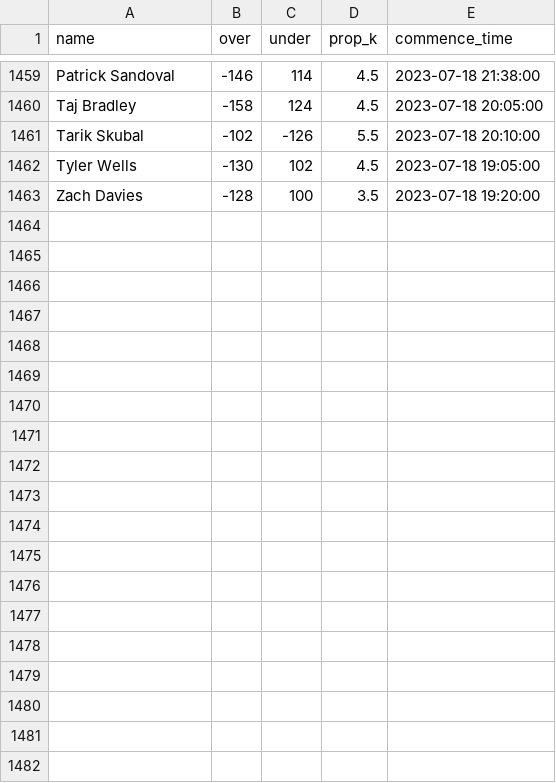
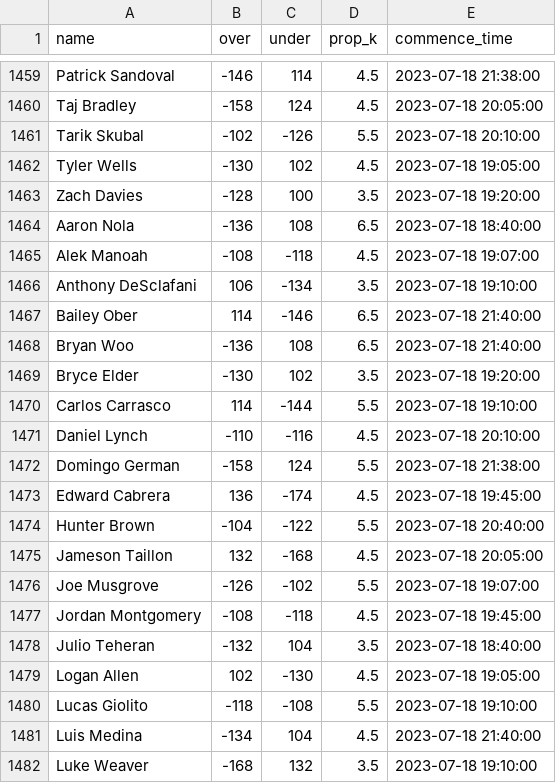
Before and after one commit to amaizehayes/sp-k-prediction-app, a CSV file: output/sp_prop_odds_history.csv, drawn as a sheet; only a part is shown, gaps mark what is left out; the diff covers the shown part only.

```diff
--- a/output/sp_prop_odds_history.csv
+++ b/output/sp_prop_odds_history.csv
@@ -1463 +1463,20 @@ Tyler Wells,-130,102,4.5,2023-07-18 19:05:00
 Zach Davies,-128,100,3.5,2023-07-18 19:20:00
+Aaron Nola,-136,108,6.5,2023-07-18 18:40:00
+Alek Manoah,-108,-118,4.5,2023-07-18 19:07:00
+Anthony DeSclafani,106,-134,3.5,2023-07-18 19:10:00
+Bailey Ober,114,-146,6.5,2023-07-18 21:40:00
+Bryan Woo,-136,108,6.5,2023-07-18 21:40:00
+Bryce Elder,-130,102,3.5,2023-07-18 19:20:00
+Carlos Carrasco,114,-144,5.5,2023-07-18 19:10:00
+Daniel Lynch,-110,-116,4.5,2023-07-18 20:10:00
+Domingo German,-158,124,5.5,2023-07-18 21:38:00
+Edward Cabrera,136,-174,4.5,2023-07-18 19:45:00
+Hunter Brown,-104,-122,5.5,2023-07-18 20:40:00
+Jameson Taillon,132,-168,4.5,2023-07-18 20:05:00
+Joe Musgrove,-126,-102,5.5,2023-07-18 19:07:00
+Jordan Montgomery,-108,-118,4.5,2023-07-18 19:45:00
+Julio Teheran,-132,104,3.5,2023-07-18 18:40:00
+Logan Allen,102,-130,4.5,2023-07-18 19:05:00
+Lucas Giolito,-118,-108,5.5,2023-07-18 19:10:00
+Luis Medina,-134,104,4.5,2023-07-18 21:40:00
+Luke Weaver,-168,132,3.5,2023-07-18 19:10:00
```
Also changed, not shown: 9 added rows elsewhere in this file, output/probable_starter_history.csv, output/sp_log_2023.csv, 5 other files.
